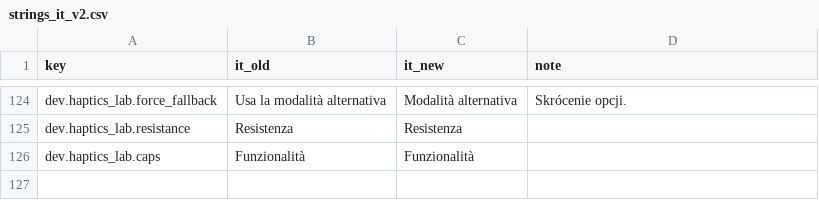
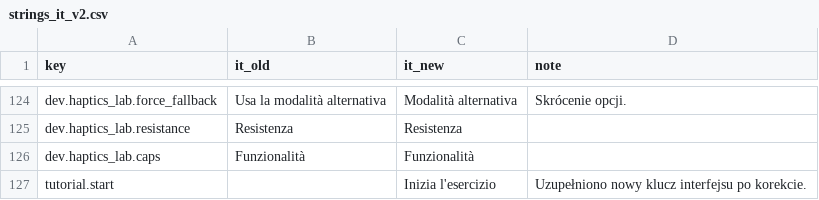
Before and after one commit to woogitsugames/lockwright, a CSV file: contrib/gpt/T33/strings_it_v2.csv, drawn as a sheet; only a part is shown, gaps mark what is left out; the diff names each change by its address in the sheet, - before the commit and + after, or states it on an @@ line.

```diff
--- a/contrib/gpt/T33/strings_it_v2.csv
+++ b/contrib/gpt/T33/strings_it_v2.csv
+row 127: tutorial.start |  | Inizia l'esercizio | Uzupełniono nowy klucz interfejsu po korekcie.
```
Also changed, not shown: contrib/gpt/T34/strings_pt_br_v2.csv, contrib/gpt/T35/strings_cs_v2.csv, 2 other files.
